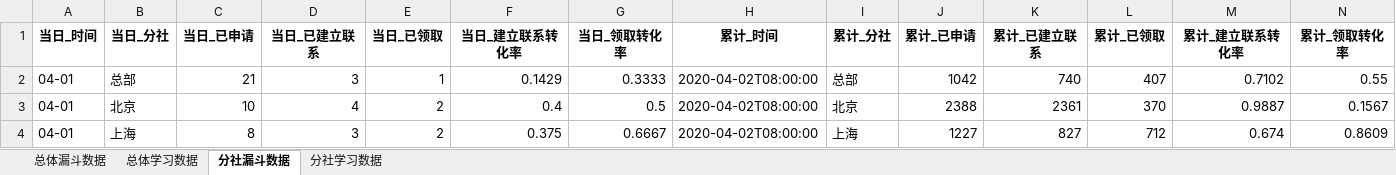
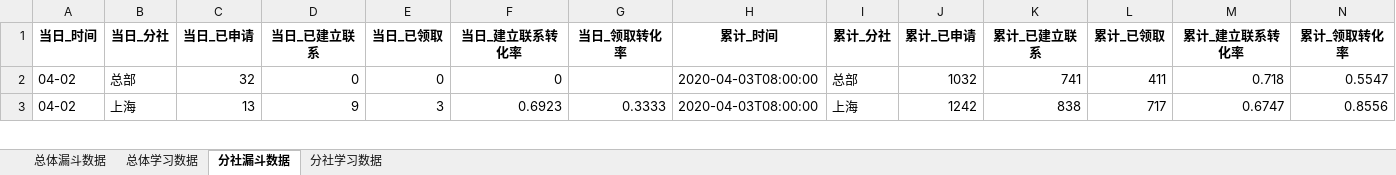
Before and after one commit to BestJoker/pandasDemo, an Excel workbook: data/日报汇总数据.xlsx, sheet 分社漏斗数据, drawn as a sheet; only a part is shown; values as stored, in another font and other column widths than the file's, no borders; removed rows and columns are numbered as before the commit, all else as after; the diff covers the shown part only; the diff names each change by its address in the sheet, - before the commit and + after, or states it on an @@ line.

```diff
--- a/data/日报汇总数据.xlsx (sheet 分社漏斗数据)
+++ b/data/日报汇总数据.xlsx (sheet 分社漏斗数据)
-A2 (当日_时间): 04-01
+A2 (当日_时间): 04-02
-C2 (当日_已申请): 21
+C2 (当日_已申请): 32
-D2 (当日_已建立联系): 3
+D2 (当日_已建立联系): 0
-E2 (当日_已领取): 1
+E2 (当日_已领取): 0
-F2 (当日_建立联系转化率): 0.1429
+F2 (当日_建立联系转化率): 0
-G2 (当日_领取转化率): 0.3333
+G2 (当日_领取转化率): (empty)
-H2 (累计_时间): 2020-04-02T08:00:00
+H2 (累计_时间): 2020-04-03T08:00:00
-J2 (累计_已申请): 1042
+J2 (累计_已申请): 1032
-K2 (累计_已建立联系): 740
+K2 (累计_已建立联系): 741
-L2 (累计_已领取): 407
+L2 (累计_已领取): 411
-M2 (累计_建立联系转化率): 0.7102
+M2 (累计_建立联系转化率): 0.718
-N2 (累计_领取转化率): 0.55
+N2 (累计_领取转化率): 0.5547
-row 3: 04-01 | 北京 | 10 | 4 | 2 | 0.4 | 0.5 | 2020-04-02T08:00:00 | 北京 | 2388 | 2361 | 370 | 0.9887 | 0.1567
-A3 (当日_时间): 04-01
+A3 (当日_时间): 04-02
-C3 (当日_已申请): 8
+C3 (当日_已申请): 13
-D3 (当日_已建立联系): 3
+D3 (当日_已建立联系): 9
-E3 (当日_已领取): 2
+E3 (当日_已领取): 3
-F3 (当日_建立联系转化率): 0.375
+F3 (当日_建立联系转化率): 0.6923
-G3 (当日_领取转化率): 0.6667
+G3 (当日_领取转化率): 0.3333
-H3 (累计_时间): 2020-04-02T08:00:00
+H3 (累计_时间): 2020-04-03T08:00:00
-J3 (累计_已申请): 1227
+J3 (累计_已申请): 1242
-K3 (累计_已建立联系): 827
+K3 (累计_已建立联系): 838
-L3 (累计_已领取): 712
+L3 (累计_已领取): 717
-M3 (累计_建立联系转化率): 0.674
+M3 (累计_建立联系转化率): 0.6747
-N3 (累计_领取转化率): 0.8609
+N3 (累计_领取转化率): 0.8556
```
Also changed, not shown: 18 added rows, 12 removed rows and 67 edited cells elsewhere in this sheet, sheet 分社学习数据, sheet 总体漏斗数据, sheet 总体学习数据, data/学习数据.xlsx, data/漏斗数据.xlsx, 2 other files.
